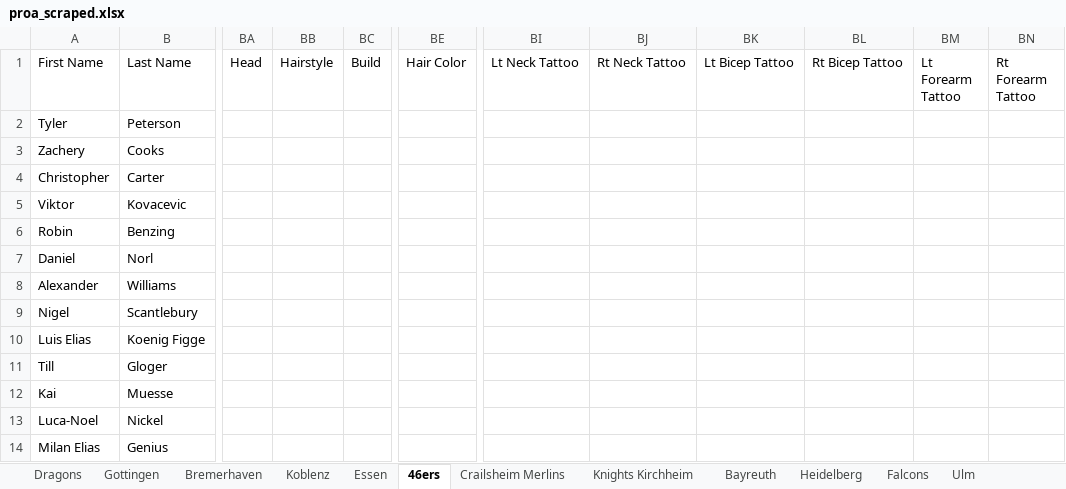
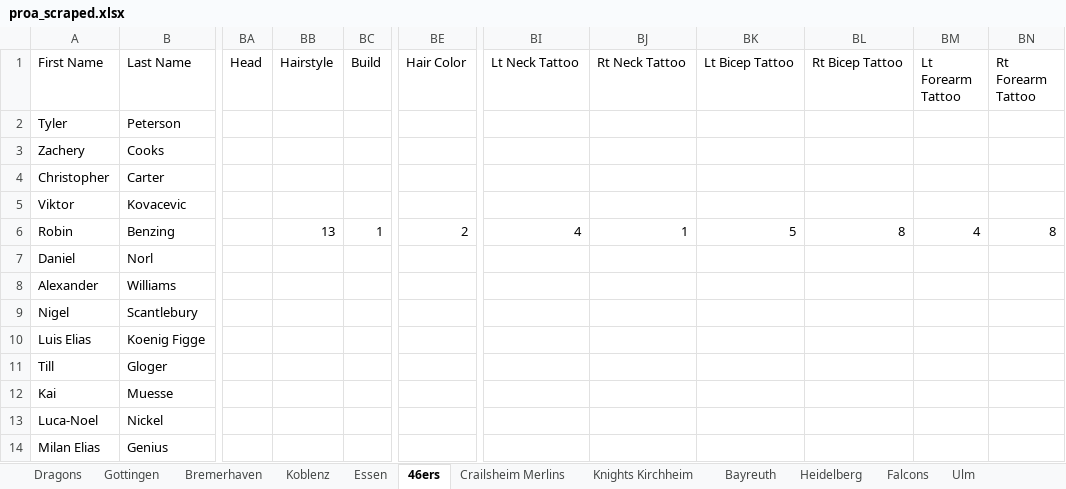
Before and after one commit to lifestepvan2/PROA2K5, an Excel workbook: proa_scraped.xlsx, sheet 46ers, drawn as a sheet; only a part is shown, gaps mark what is left out; values as stored, in another font and other column widths than the file's, no borders; the diff names each change by its address in the sheet, - before the commit and + after, or states it on an @@ line.

```diff
--- a/proa_scraped.xlsx (sheet 46ers)
+++ b/proa_scraped.xlsx (sheet 46ers)
-BB6 (Hairstyle): (empty)
+BB6 (Hairstyle): 13
-BC6 (Build): (empty)
+BC6 (Build): 1
-BE6 (Hair Color): (empty)
+BE6 (Hair Color): 2
-BI6 (Lt Neck Tattoo): (empty)
+BI6 (Lt Neck Tattoo): 4
-BJ6 (Rt Neck Tattoo): (empty)
+BJ6 (Rt Neck Tattoo): 1
-BK6 (Lt Bicep Tattoo): (empty)
+BK6 (Lt Bicep Tattoo): 5
-BL6 (Rt Bicep Tattoo): (empty)
+BL6 (Rt Bicep Tattoo): 8
-BM6 (Lt Forearm Tattoo): (empty)
+BM6 (Lt Forearm Tattoo): 4
-BN6 (Rt Forearm Tattoo): (empty)
+BN6 (Rt Forearm Tattoo): 8
```
Also changed, not shown: sheet Wolmirstedt, sheet Essen, sheet Falcons, sheet Knights Kirchheim, sheet Crailsheim Merlins, 16 other files.
